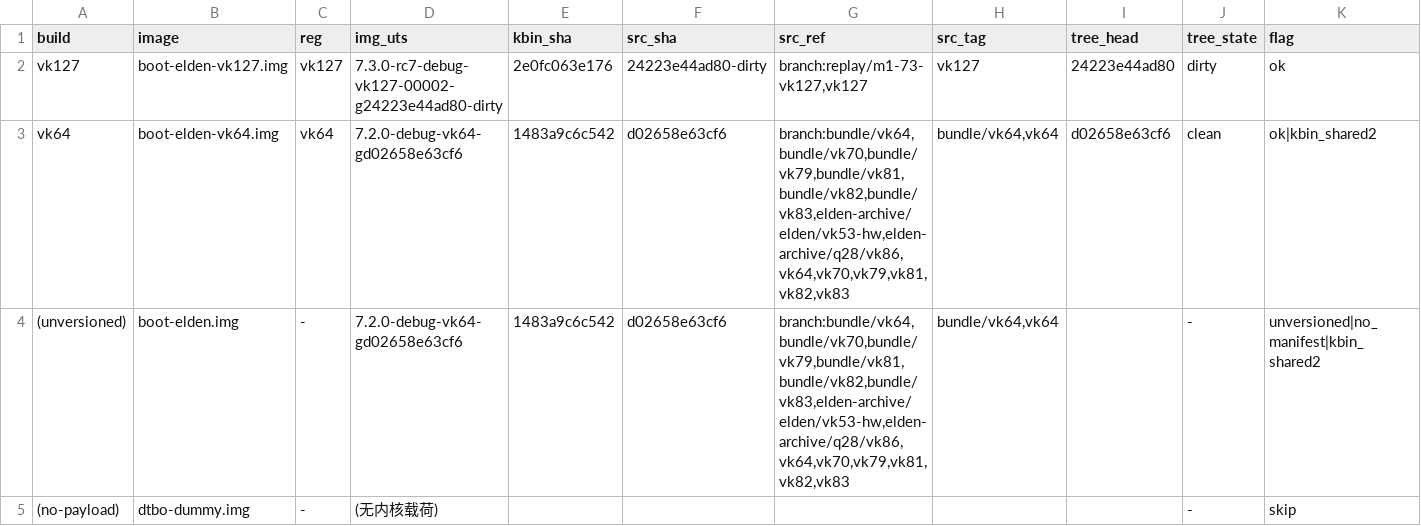
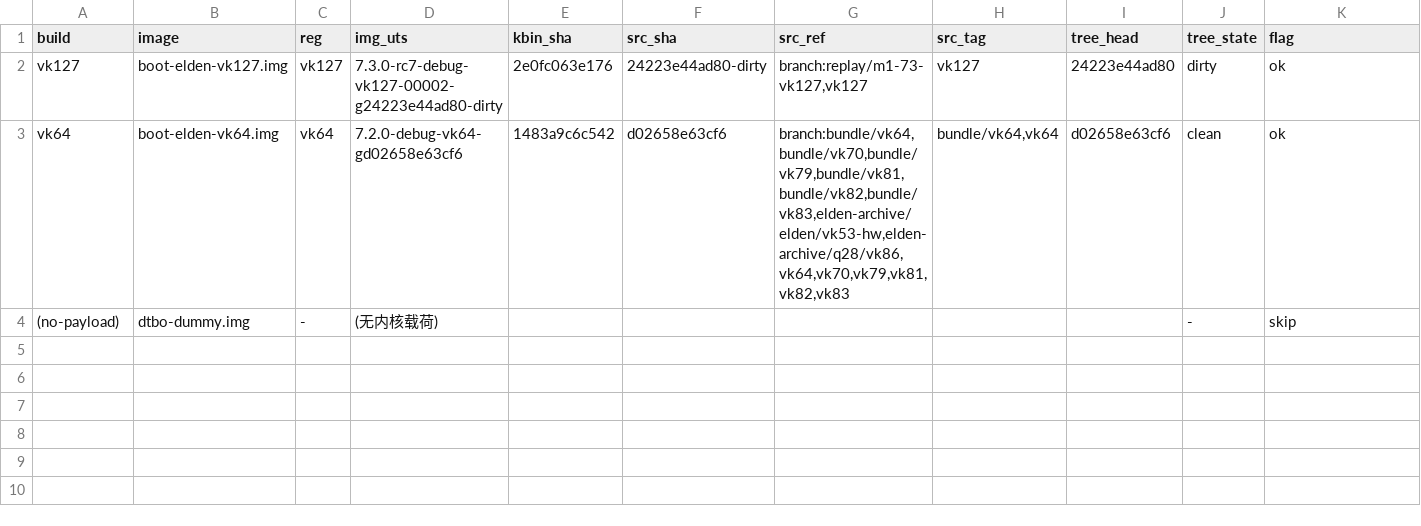
Before and after one commit to xiaquwan1001/lenovo-legion-y700-gen4-tb322fc-elden-linux, a TSV file: versions/vk-kernel-identity.tsv, drawn as a sheet.

```diff
--- a/versions/vk-kernel-identity.tsv
+++ b/versions/vk-kernel-identity.tsv
@@ -2,4 +2,3 @@ build	image	reg	img_uts	kbin_sha	src_sha	src_ref	src_tag	tree_head	tree_state	fl
 vk127	boot-elden-vk127.img	vk127	7.3.0-rc7-debug-vk127-00002-g24223e44ad80-dirty	2e0fc063e176	24223e44ad80-dirty	branch:replay/m1-73-vk127,vk127	vk127	24223e44ad80	dirty	ok
-vk64	boot-elden-vk64.img	vk64	7.2.0-debug-vk64-gd02658e63cf6	1483a9c6c542	d02658e63cf6	branch:bundle/vk64,bundle/vk70,bundle/vk79,bundle/vk81,bundle/vk82,bundle/vk83,elden-archive/elden/vk53-hw,elden-archive/q28/vk86,vk64,vk70,vk79,vk81,vk82,vk83	bundle/vk64,vk64	d02658e63cf6	clean	ok|kbin_shared2
-(unversioned)	boot-elden.img	-	7.2.0-debug-vk64-gd02658e63cf6	1483a9c6c542	d02658e63cf6	branch:bundle/vk64,bundle/vk70,bundle/vk79,bundle/vk81,bundle/vk82,bundle/vk83,elden-archive/elden/vk53-hw,elden-archive/q28/vk86,vk64,vk70,vk79,vk81,vk82,vk83	bundle/vk64,vk64		-	unversioned|no_manifest|kbin_shared2
+vk64	boot-elden-vk64.img	vk64	7.2.0-debug-vk64-gd02658e63cf6	1483a9c6c542	d02658e63cf6	branch:bundle/vk64,bundle/vk70,bundle/vk79,bundle/vk81,bundle/vk82,bundle/vk83,elden-archive/elden/vk53-hw,elden-archive/q28/vk86,vk64,vk70,vk79,vk81,vk82,vk83	bundle/vk64,vk64	d02658e63cf6	clean	ok
 (no-payload)	dtbo-dummy.img	-	(无内核载荷)						-	skip
```
Also changed, not shown: 2 other files.
